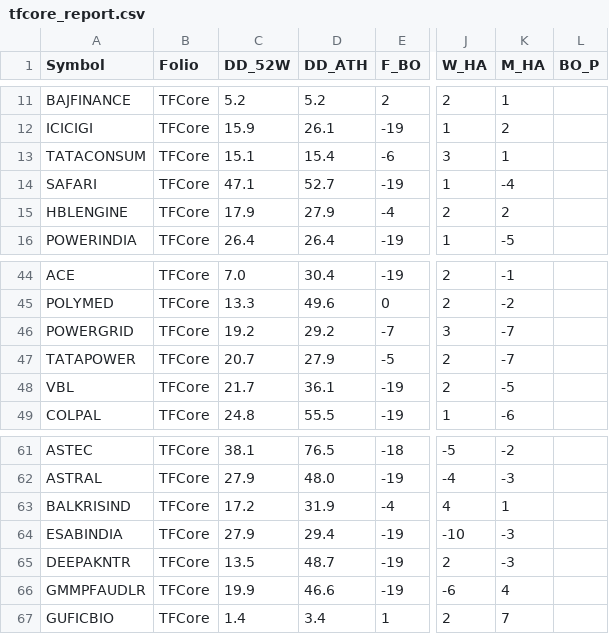
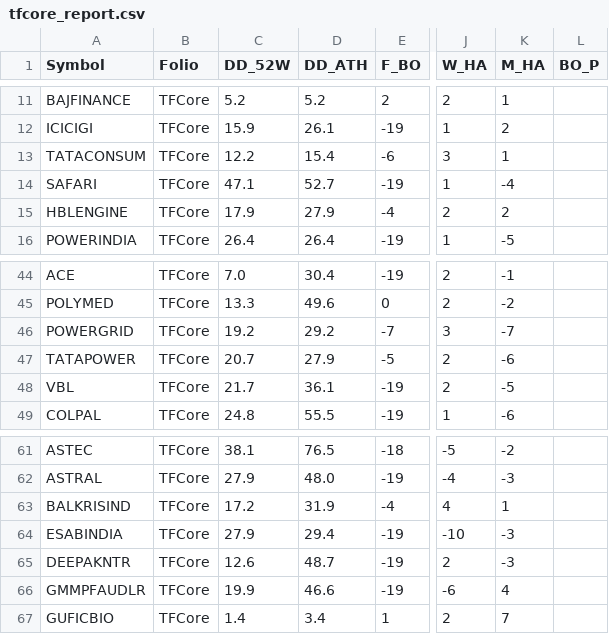
Before and after one commit to aypaninv/market-dashboard, a CSV file: tfcore_report.csv, drawn as a sheet; only a part is shown, gaps mark what is left out; the diff names each change by its address in the sheet, - before the commit and + after, or states it on an @@ line.

```diff
--- a/tfcore_report.csv
+++ b/tfcore_report.csv
-C13 (DD_52W): 15.1
+C13 (DD_52W): 12.2
-K47 (M_HA): -7
+K47 (M_HA): -6
-C65 (DD_52W): 13.5
+C65 (DD_52W): 12.6
```
Also changed, not shown: nsebo_report.csv, nserc_report.csv, 6 other files.
